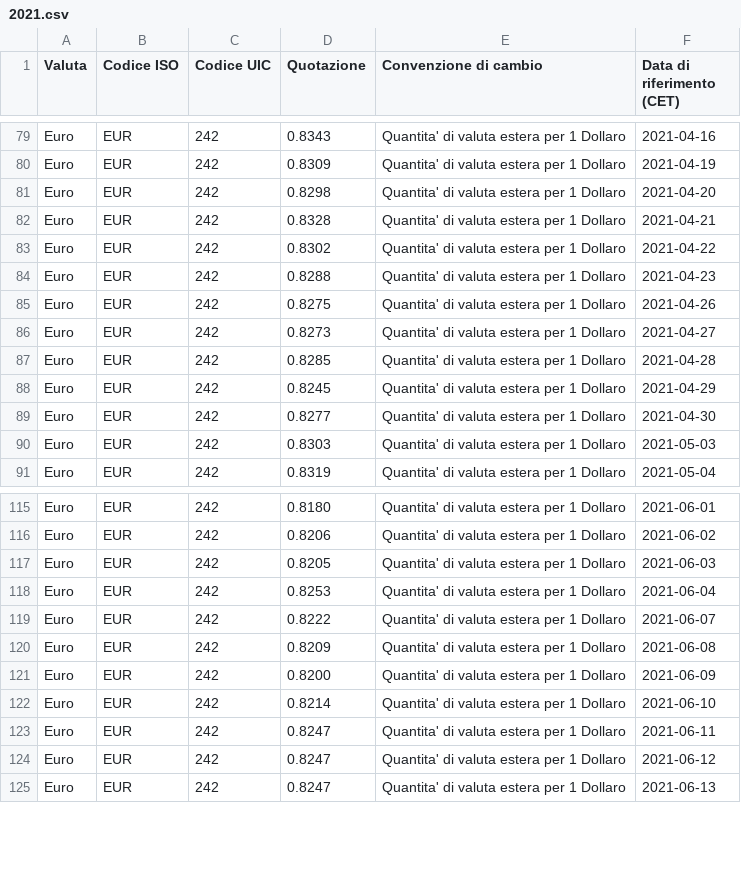
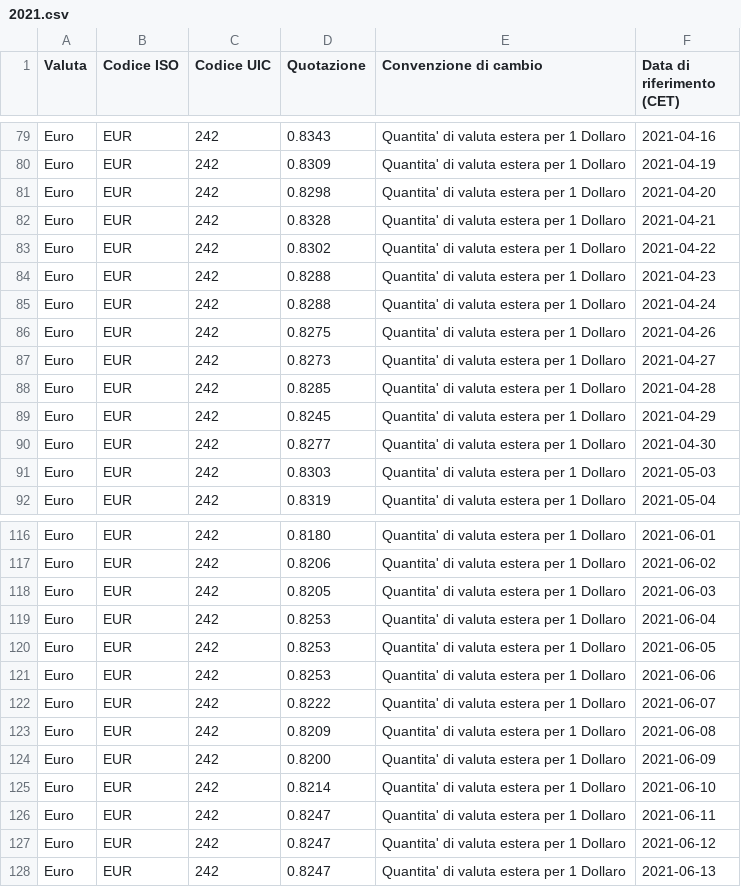
Before and after one commit to skipstorm/trading-euro-converter, a CSV file: quot/2021.csv, drawn as a sheet; only a part is shown, gaps mark what is left out; the diff names each change by its address in the sheet, - before the commit and + after, or states it on an @@ line.

Commit message:
Update 2021.csv

```diff
--- a/quot/2021.csv
+++ b/quot/2021.csv
+row 85: Euro | EUR | 242 | 0.8288 | Quantita' di valuta estera per 1 Dollaro | 2021-04-24
+row 120: Euro | EUR | 242 | 0.8253 | Quantita' di valuta estera per 1 Dollaro | 2021-06-05
+row 121: Euro | EUR | 242 | 0.8253 | Quantita' di valuta estera per 1 Dollaro | 2021-06-06
```
